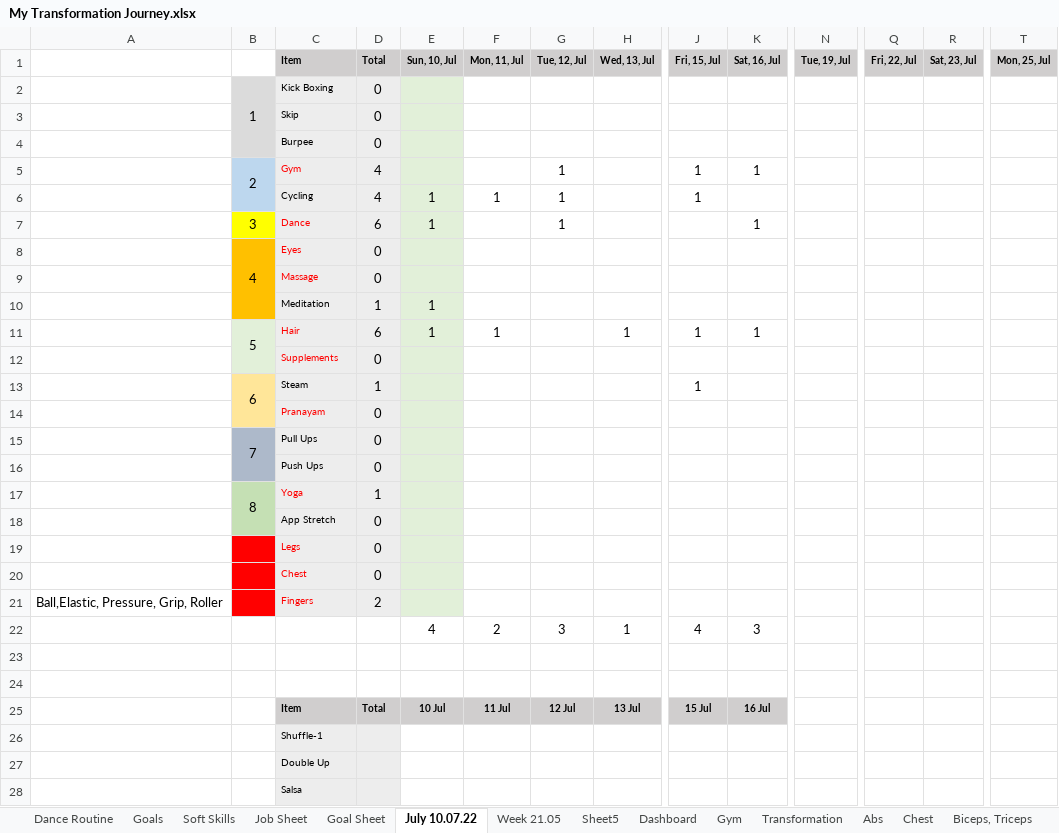
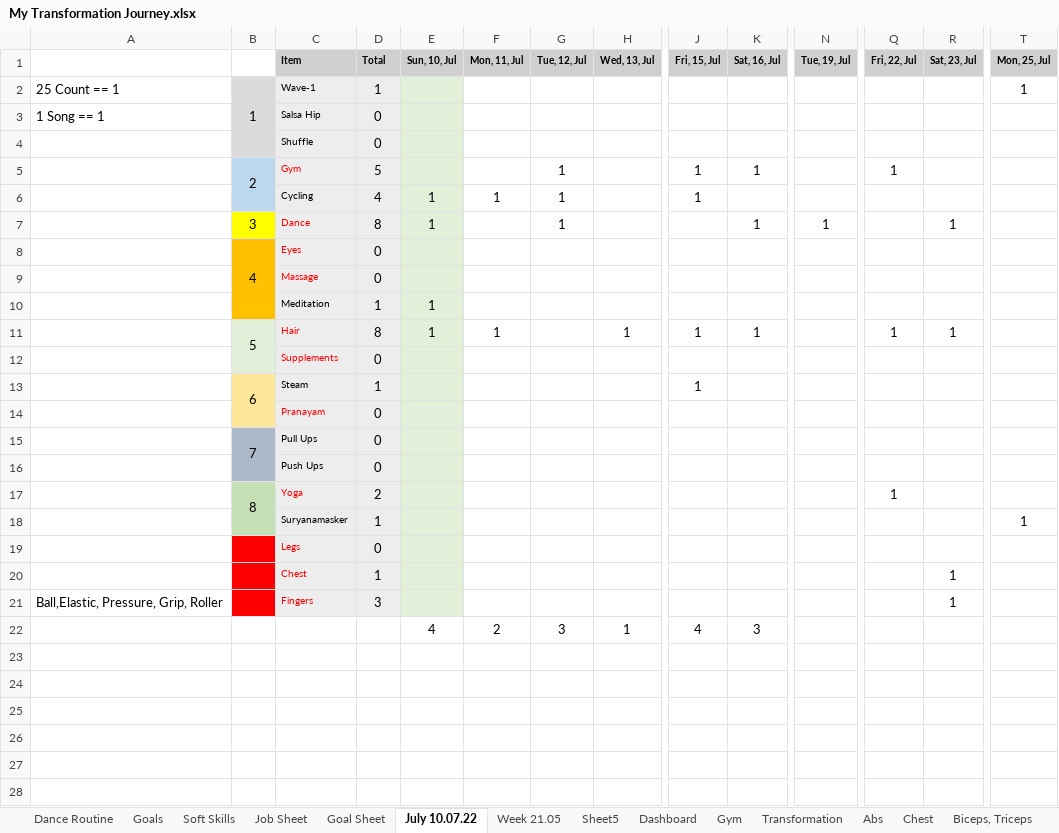
Before and after one commit to naresh-architect/Awakening-The-Giant-Naresh-Chaurasia, an Excel workbook: My Transformation Journey.xlsx, sheet July 10.07.22, drawn as a sheet; only a part is shown, gaps mark what is left out; values as stored, in another font and other column widths than the file's, no borders; charts and pictures not drawn; removed rows and columns are numbered as before the commit, all else as after; rows hold the shown columns only; the diff names each change by its address in the sheet, - before the commit and + after, or states it on an @@ line.

```diff
--- a/My Transformation Journey.xlsx (sheet July 10.07.22)
+++ b/My Transformation Journey.xlsx (sheet July 10.07.22)
-row 2:  | 1 | Kick Boxing | 0
-row 3:  |  | Skip | 0
+row 2: 25 Count == 1 | 1 | Wave-1 | 1 |  |  |  |  |  |  |  |  |  | 1
+row 3: 1 Song == 1 |  | Salsa Hip | 0
-C4 (Item): Burpee
+C4 (Item): Shuffle
-D5 (Total): 4
+D5 (Total): 5
-Q5 (Fri, 22, Jul): (empty)
+Q5 (Fri, 22, Jul): 1
-D7 (Total): 6
+D7 (Total): 8
-N7 (Tue, 19, Jul): (empty)
+N7 (Tue, 19, Jul): 1
-R7 (Sat, 23, Jul): (empty)
+R7 (Sat, 23, Jul): 1
-D11 (Total): 6
+D11 (Total): 8
-Q11 (Fri, 22, Jul): (empty)
+Q11 (Fri, 22, Jul): 1
-R11 (Sat, 23, Jul): (empty)
+R11 (Sat, 23, Jul): 1
-D17 (Total): 1
+D17 (Total): 2
-Q17 (Fri, 22, Jul): (empty)
+Q17 (Fri, 22, Jul): 1
-row 18:  |  | App Stretch | 0
+row 18:  |  | Suryanamasker | 1 |  |  |  |  |  |  |  |  |  | 1
-D20 (Total): 0
+D20 (Total): 1
-R20:R21 (Sat, 23, Jul): (empty)
+R20:R21 (Sat, 23, Jul): 1
-D21 (Total): 2
+D21 (Total): 3
-row 23: (empty)
-row 24: (empty)
-row 25:  |  | Item | Total | 10 Jul | 11 Jul | 12 Jul | 13 Jul | 15 Jul | 16 Jul
-row 26:  |  | Shuffle-1
-row 27:  |  | Double Up
-row 28:  |  | Salsa
```
Also changed, not shown: charts or pictures, 45 other files.
